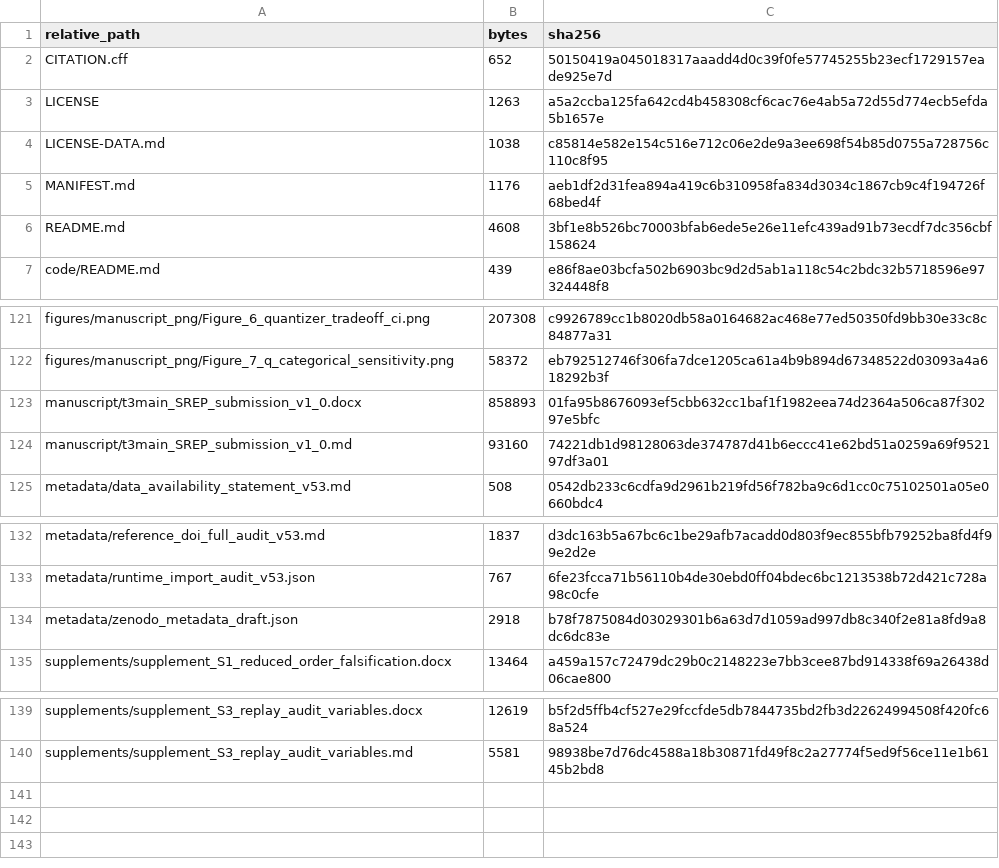
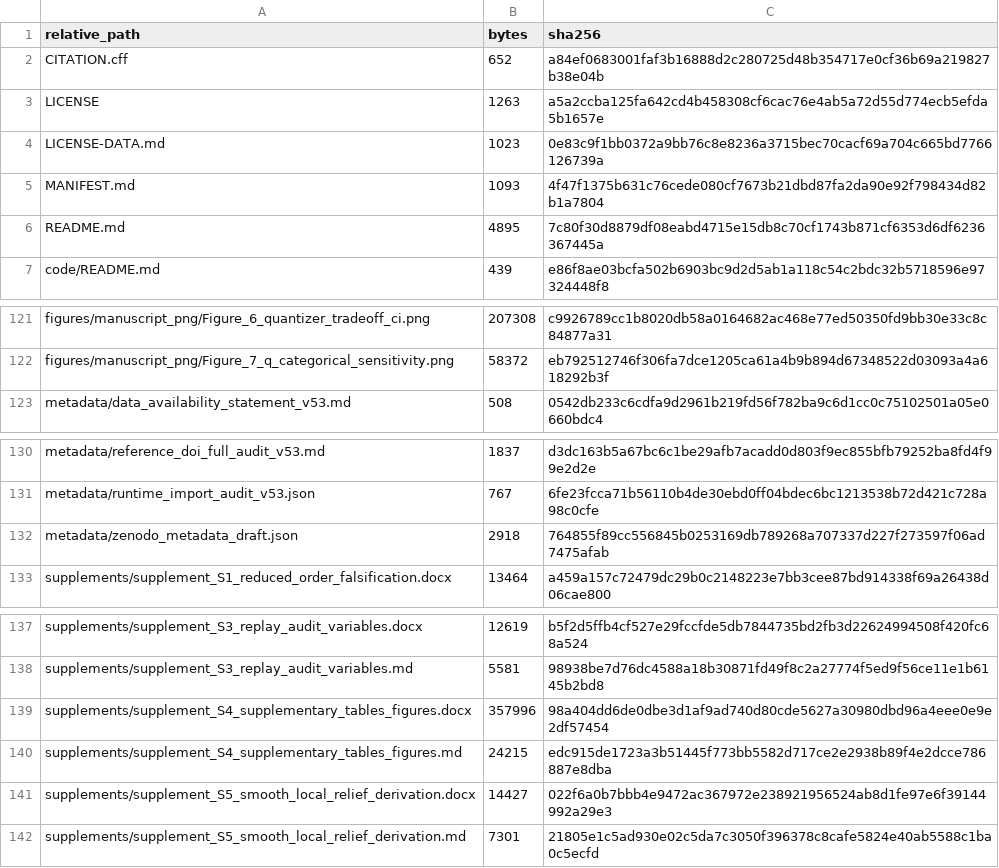
Before and after one commit to betasbk-bkg/T3_Repo, a CSV file: metadata/repository_file_manifest_sha256.csv, drawn as a sheet; only a part is shown, gaps mark what is left out.

```diff
--- a/metadata/repository_file_manifest_sha256.csv
+++ b/metadata/repository_file_manifest_sha256.csv
@@ -1,7 +1,7 @@
 relative_path,bytes,sha256
-CITATION.cff,652,50150419a045018317aaadd4d0c39f0fe57745255b23ecf1729157eade925e7d
+CITATION.cff,652,a84ef0683001faf3b16888d2c280725d48b354717e0cf36b69a219827b38e04b
 LICENSE,1263,a5a2ccba125fa642cd4b458308cf6cac76e4ab5a72d55d774ecb5efda5b1657e
-LICENSE-DATA.md,1038,c85814e582e154c516e712c06e2de9a3ee698f54b85d0755a728756c110c8f95
-MANIFEST.md,1176,aeb1df2d31fea894a419c6b310958fa834d3034c1867cb9c4f194726f68bed4f
-README.md,4608,3bf1e8b526bc70003bfab6ede5e26e11efc439ad91b73ecdf7dc356cbf158624
+LICENSE-DATA.md,1023,0e83c9f1bb0372a9bb76c8e8236a3715bec70cacf69a704c665bd7766126739a
+MANIFEST.md,1093,4f47f1375b631c76cede080cf7673b21dbd87fa2da90e92f798434d82b1a7804
+README.md,4895,7c80f30d8879df08eabd4715e15db8c70cf1743b871cf6353d6df6236367445a
 code/README.md,439,e86f8ae03bcfa502b6903bc9d2d5ab1a118c54c2bdc32b5718596e97324448f8
@@ -122,4 +122,2 @@ figures/manuscript_png/Figure_6_quantizer_tradeoff_ci.png,207308,c9926789cc1b802
 figures/manuscript_png/Figure_7_q_categorical_sensitivity.png,58372,eb792512746f306fa7dce1205ca61a4b9b894d67348522d03093a4a618292b3f
-manuscript/t3main_SREP_submission_v1_0.docx,858893,01fa95b8676093ef5cbb632cc1baf1f1982eea74d2364a506ca87f30297e5bfc
-manuscript/t3main_SREP_submission_v1_0.md,93160,74221db1d98128063de374787d41b6eccc41e62bd51a0259a69f952197df3a01
 metadata/data_availability_statement_v53.md,508,0542db233c6cdfa9d2961b219fd56f782ba9c6d1cc0c75102501a05e0660bdc4
@@ -133,3 +131,3 @@ metadata/reference_doi_full_audit_v53.md,1837,d3dc163b5a67bc6c1be29afb7acadd0d80
 metadata/runtime_import_audit_v53.json,767,6fe23fcca71b56110b4de30ebd0ff04bdec6bc1213538b72d421c728a98c0cfe
-metadata/zenodo_metadata_draft.json,2918,b78f7875084d03029301b6a63d7d1059ad997db8c340f2e81a8fd9a8dc6dc83e
+metadata/zenodo_metadata_draft.json,2918,764855f89cc556845b0253169db789268a707337d227f273597f06ad7475afab
 supplements/supplement_S1_reduced_order_falsification.docx,13464,a459a157c72479dc29b0c2148223e7bb3cee87bd914338f69a26438d06cae800
@@ -140 +138,5 @@ supplements/supplement_S3_replay_audit_variables.docx,12619,b5f2d5ffb4cf527e29fc
 supplements/supplement_S3_replay_audit_variables.md,5581,98938be7d76dc4588a18b30871fd49f8c2a27774f5ed9f56ce11e1b6145b2bd8
+supplements/supplement_S4_supplementary_tables_figures.docx,357996,98a404dd6de0dbe3d1af9ad740d80cde5627a30980dbd96a4eee0e9e2df57454
+supplements/supplement_S4_supplementary_tables_figures.md,24215,edc915de1723a3b51445f773bb5582d717ce2e2938b89f4e2dcce786887e8dba
+supplements/supplement_S5_smooth_local_relief_derivation.docx,14427,022f6a0b7bbb4e9472ac367972e238921956524ab8d1fe97e6f39144992a29e3
+supplements/supplement_S5_smooth_local_relief_derivation.md,7301,21805e1c5ad930e02c5da7c3050f396378c8cafe5824e40ab5588c1ba0c5ecfd
```
Also changed, not shown: 1 other file.
